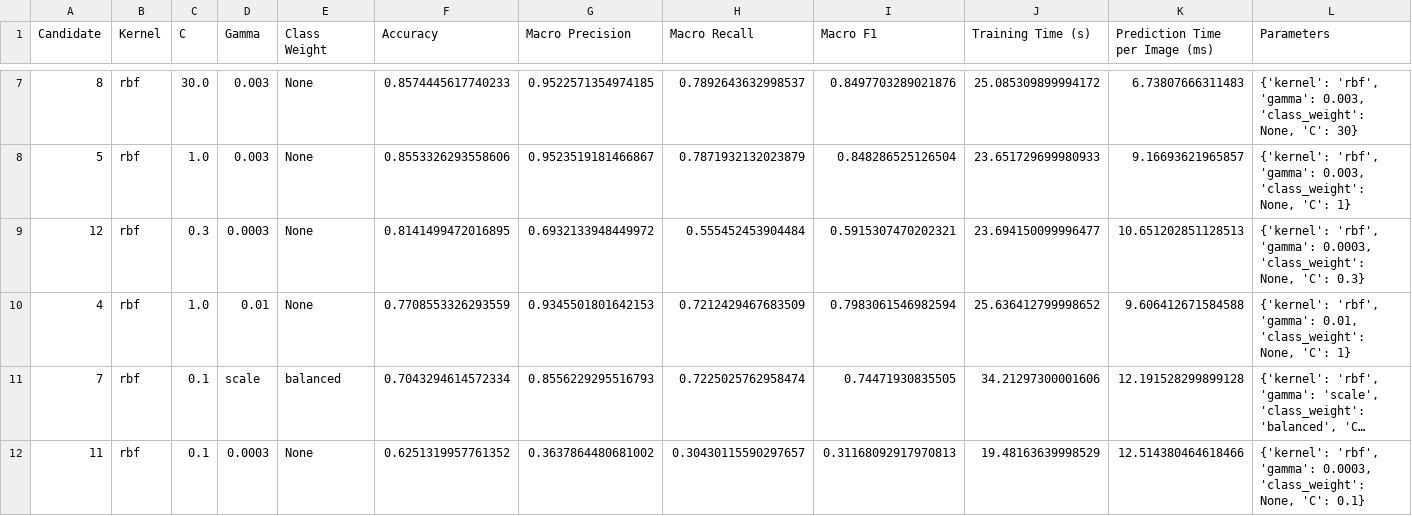
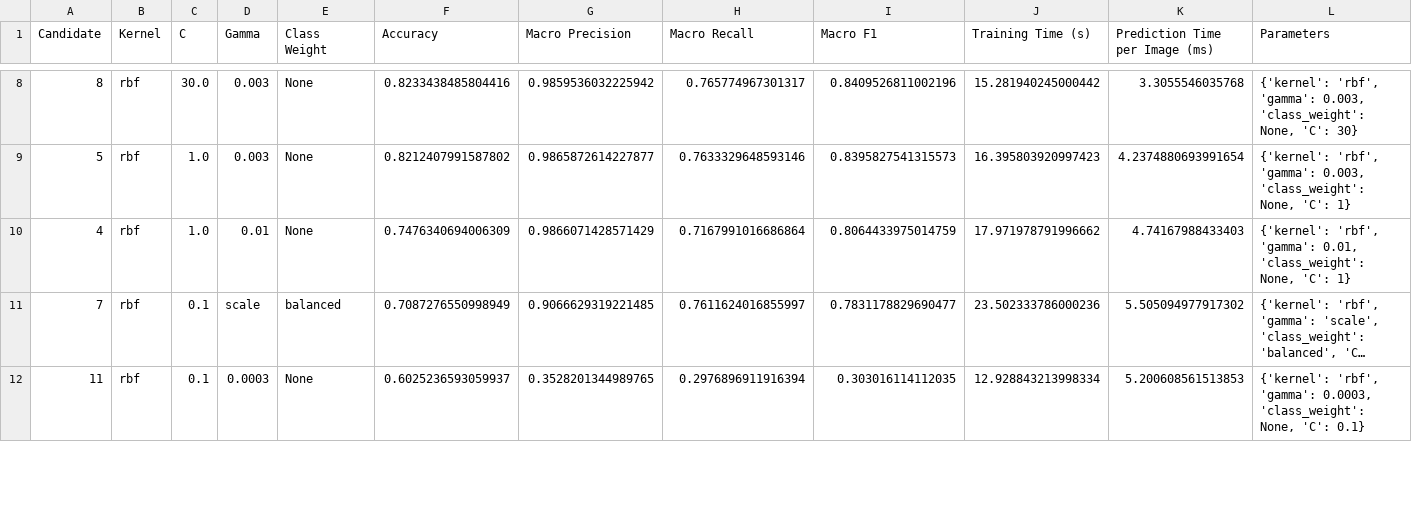
Before and after one commit to khoryz666/traffic-sign-recognition, a CSV file: results/svm_parameter_validation_results.csv, drawn as a sheet; only a part is shown, gaps mark what is left out; long unchanged cells end in …; removed rows and columns are numbered as before the commit, all else as after; the diff covers the shown part only; the diff names each change by its address in the sheet, - before the commit and + after, or states it on an @@ line.

```diff
--- a/results/svm_parameter_validation_results.csv
+++ b/results/svm_parameter_validation_results.csv
-F8 (Accuracy): 0.8574445617740233
+F8 (Accuracy): 0.8233438485804416
-G8 (Macro Precision): 0.9522571354974185
+G8 (Macro Precision): 0.9859536032225942
-H8 (Macro Recall): 0.7892643632998537
+H8 (Macro Recall): 0.765774967301317
-I8 (Macro F1): 0.8497703289021876
+I8 (Macro F1): 0.8409526811002196
-J8 (Training Time (s)): 25.085309899994172
+J8 (Training Time (s)): 15.281940245000442
-K8 (Prediction Time per Image (ms)): 6.73807666311483
+K8 (Prediction Time per Image (ms)): 3.3055546035768
-F9 (Accuracy): 0.8553326293558606
+F9 (Accuracy): 0.8212407991587802
-G9 (Macro Precision): 0.9523519181466867
+G9 (Macro Precision): 0.9865872614227877
-H9 (Macro Recall): 0.7871932132023879
+H9 (Macro Recall): 0.7633329648593146
-I9 (Macro F1): 0.848286525126504
+I9 (Macro F1): 0.8395827541315573
-J9 (Training Time (s)): 23.651729699980933
+J9 (Training Time (s)): 16.395803920997423
-K9 (Prediction Time per Image (ms)): 9.16693621965857
+K9 (Prediction Time per Image (ms)): 4.2374880693991654
-row 9: 12 | rbf | 0.3 | 0.0003 | None | 0.8141499472016895 | 0.6932133948449972 | 0.555452453904484 | 0.5915307470202321 | 23.694150099996477 | 10.651202851128513 | {'kernel': 'rbf', 'gamma': 0.0003, 'class_weight': None, 'C': 0.3}
-F10 (Accuracy): 0.7708553326293559
+F10 (Accuracy): 0.7476340694006309
-G10 (Macro Precision): 0.9345501801642153
+G10 (Macro Precision): 0.9866071428571429
-H10 (Macro Recall): 0.7212429467683509
+H10 (Macro Recall): 0.7167991016686864
-I10 (Macro F1): 0.7983061546982594
+I10 (Macro F1): 0.8064433975014759
-J10 (Training Time (s)): 25.636412799998652
+J10 (Training Time (s)): 17.971978791996662
-K10 (Prediction Time per Image (ms)): 9.606412671584588
+K10 (Prediction Time per Image (ms)): 4.74167988433403
-F11 (Accuracy): 0.7043294614572334
+F11 (Accuracy): 0.7087276550998949
-G11 (Macro Precision): 0.8556229295516793
+G11 (Macro Precision): 0.9066629319221485
-H11 (Macro Recall): 0.7225025762958474
+H11 (Macro Recall): 0.7611624016855997
-I11 (Macro F1): 0.74471930835505
+I11 (Macro F1): 0.7831178829690477
-J11 (Training Time (s)): 34.21297300001606
+J11 (Training Time (s)): 23.502333786000236
-K11 (Prediction Time per Image (ms)): 12.191528299899128
+K11 (Prediction Time per Image (ms)): 5.505094977917302
-F12 (Accuracy): 0.6251319957761352
+F12 (Accuracy): 0.6025236593059937
-G12 (Macro Precision): 0.3637864480681002
+G12 (Macro Precision): 0.3528201344989765
-H12 (Macro Recall): 0.30430115590297657
+H12 (Macro Recall): 0.2976896911916394
-I12 (Macro F1): 0.31168092917970813
+I12 (Macro F1): 0.303016114112035
-J12 (Training Time (s)): 19.48163639998529
+J12 (Training Time (s)): 12.928843213998334
-K12 (Prediction Time per Image (ms)): 12.514380464618466
+K12 (Prediction Time per Image (ms)): 5.200608561513853
```
Also changed, not shown: 1 added row and 36 edited cells elsewhere in this file, results/input_training_filename_matches_preview.csv, results/svm_final_84_image_results.csv, 8 other files.
